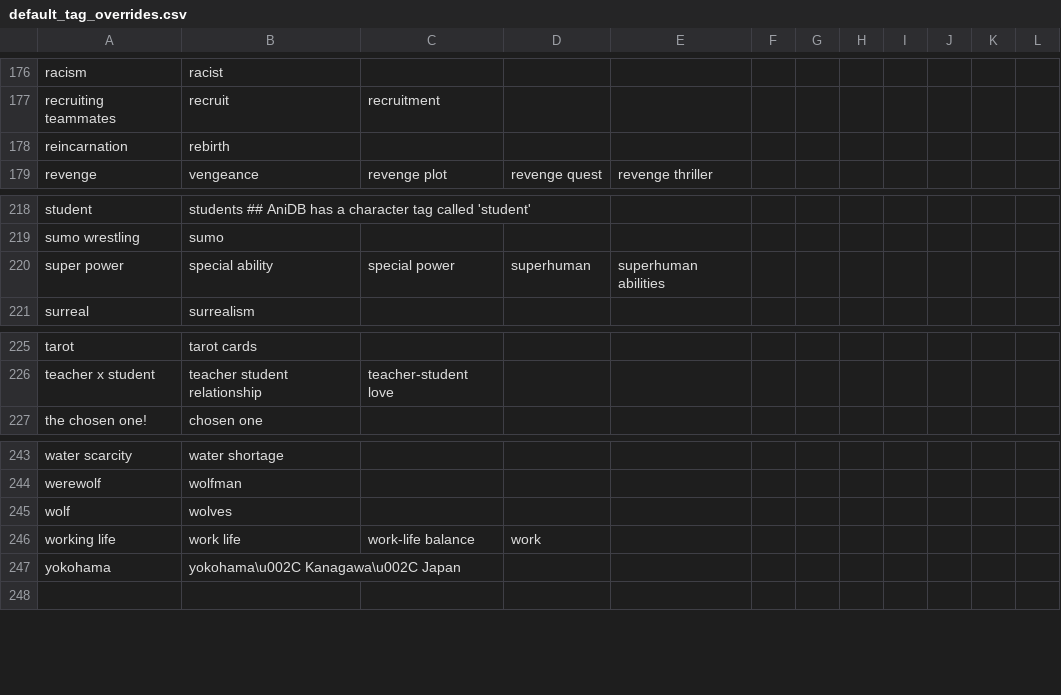
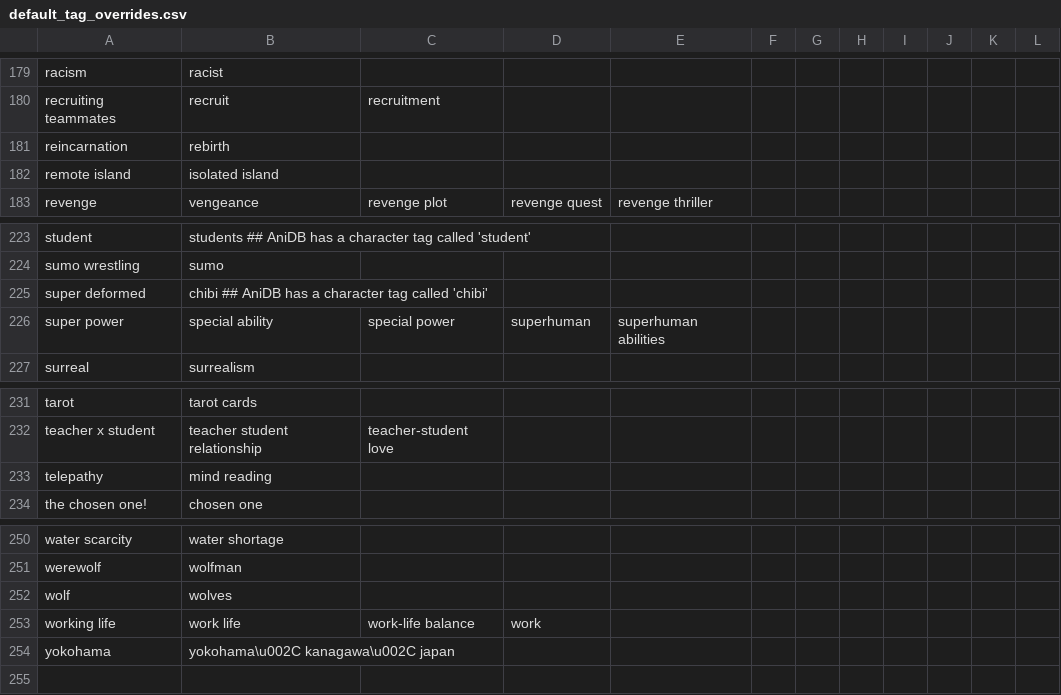
Before and after one commit to natyusha/ShokoRelay, a CSV file: Data/default_tag_overrides.csv, drawn as a sheet; only a part is shown, gaps mark what is left out; the diff covers the shown part only.

```diff
--- a/Data/default_tag_overrides.csv
+++ b/Data/default_tag_overrides.csv
@@ -178,2 +181,3 @@ recruiting teammates,recruit,recruitment
 reincarnation,rebirth
+remote island,isolated island
 revenge,vengeance,revenge plot,revenge quest,revenge thriller
@@ -219,2 +224,3 @@ student,students
 sumo wrestling,sumo
+super deformed,chibi                                                                                                                                           ## AniDB has a character tag called 'chibi'
 super power,special ability,special power,superhuman,superhuman abilities
@@ -226,2 +232,3 @@ tarot,tarot cards
 teacher x student,teacher student relationship,teacher-student love
+telepathy,mind reading
 the chosen one!,chosen one
@@ -246,3 +253,3 @@ wolf,wolves
 working life,work life,work-life balance,work
-yokohama,yokohama\u002C Kanagawa\u002C Japan
+yokohama,yokohama\u002C kanagawa\u002C japan
 
```
Also changed, not shown: 4 added rows and 6 edited cells elsewhere in this file, Data/anidb_vfs_overrides.csv, Data/default_credit_overrides.csv.
